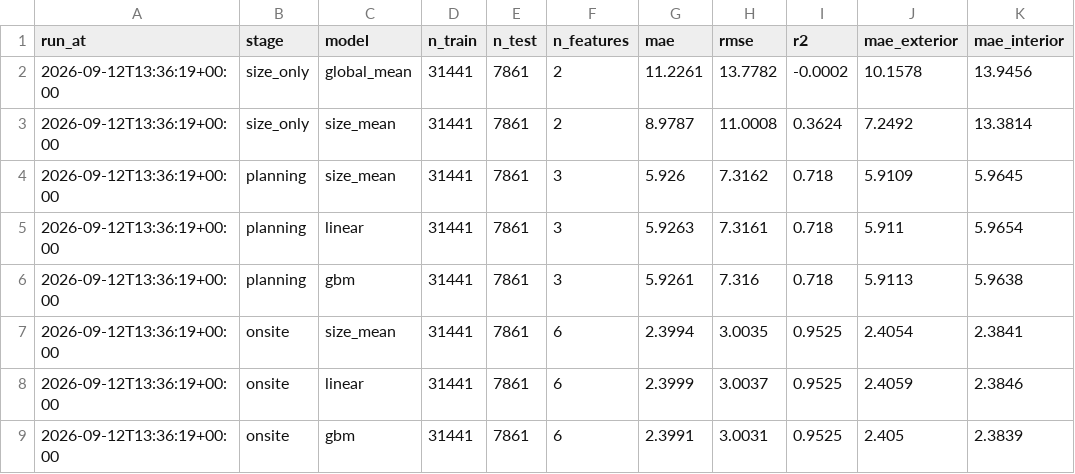
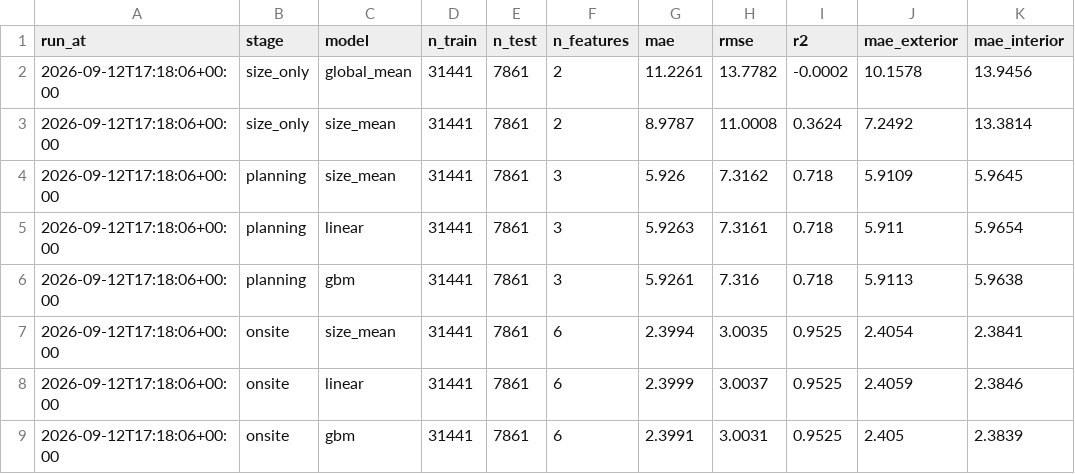
Before and after one commit to namanphogat0003-commits/doorstep-A07-water-supplies, a CSV file: experiments.csv, drawn as a sheet.

```diff
--- a/experiments.csv
+++ b/experiments.csv
@@ -1,9 +1,9 @@
 run_at,stage,model,n_train,n_test,n_features,mae,rmse,r2,mae_exterior,mae_interior
-2026-09-12T13:36:19+00:00,size_only,global_mean,31441,7861,2,11.2261,13.7782,-0.0002,10.1578,13.9456
-2026-09-12T13:36:19+00:00,size_only,size_mean,31441,7861,2,8.9787,11.0008,0.3624,7.2492,13.3814
-2026-09-12T13:36:19+00:00,planning,size_mean,31441,7861,3,5.926,7.3162,0.718,5.9109,5.9645
-2026-09-12T13:36:19+00:00,planning,linear,31441,7861,3,5.9263,7.3161,0.718,5.911,5.9654
-2026-09-12T13:36:19+00:00,planning,gbm,31441,7861,3,5.9261,7.316,0.718,5.9113,5.9638
-2026-09-12T13:36:19+00:00,onsite,size_mean,31441,7861,6,2.3994,3.0035,0.9525,2.4054,2.3841
-2026-09-12T13:36:19+00:00,onsite,linear,31441,7861,6,2.3999,3.0037,0.9525,2.4059,2.3846
-2026-09-12T13:36:19+00:00,onsite,gbm,31441,7861,6,2.3991,3.0031,0.9525,2.405,2.3839
+2026-09-12T17:18:06+00:00,size_only,global_mean,31441,7861,2,11.2261,13.7782,-0.0002,10.1578,13.9456
+2026-09-12T17:18:06+00:00,size_only,size_mean,31441,7861,2,8.9787,11.0008,0.3624,7.2492,13.3814
+2026-09-12T17:18:06+00:00,planning,size_mean,31441,7861,3,5.926,7.3162,0.718,5.9109,5.9645
+2026-09-12T17:18:06+00:00,planning,linear,31441,7861,3,5.9263,7.3161,0.718,5.911,5.9654
+2026-09-12T17:18:06+00:00,planning,gbm,31441,7861,3,5.9261,7.316,0.718,5.9113,5.9638
+2026-09-12T17:18:06+00:00,onsite,size_mean,31441,7861,6,2.3994,3.0035,0.9525,2.4054,2.3841
+2026-09-12T17:18:06+00:00,onsite,linear,31441,7861,6,2.3999,3.0037,0.9525,2.4059,2.3846
+2026-09-12T17:18:06+00:00,onsite,gbm,31441,7861,6,2.3991,3.0031,0.9525,2.405,2.3839
```
Also changed, not shown: 6 other files.
